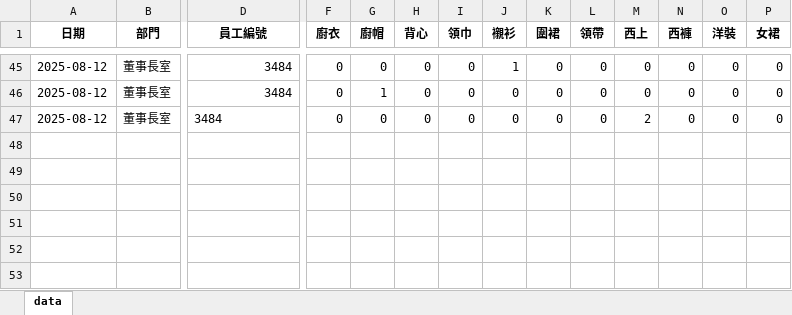
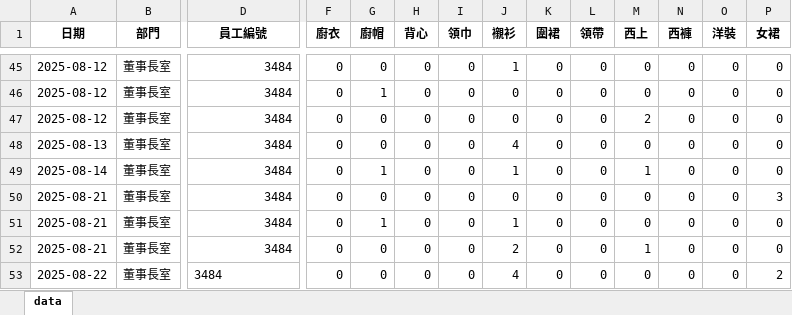
Before and after one commit to Samuelhuang-com/onetouchportal, an Excel workbook: data/laundry_data.xlsx, sheet data, drawn as a sheet; only a part is shown, gaps mark what is left out; values as stored, in another font and other column widths than the file's, no borders; rows hold the shown columns only; the diff names each change by its address in the sheet, - before the commit and + after, or states it on an @@ line.

```diff
--- a/data/laundry_data.xlsx (sheet data)
+++ b/data/laundry_data.xlsx (sheet data)
-D47 alignment: left
+D47 alignment: right
+row 48: 2025-08-13 | 董事長室 | 3484 | 0 | 0 | 0 | 0 | 4 | 0 | 0 | 0 | 0 | 0 | 0
+row 49: 2025-08-14 | 董事長室 | 3484 | 0 | 1 | 0 | 0 | 1 | 0 | 0 | 1 | 0 | 0 | 0
+row 50: 2025-08-21 | 董事長室 | 3484 | 0 | 0 | 0 | 0 | 0 | 0 | 0 | 0 | 0 | 0 | 3
+row 51: 2025-08-21 | 董事長室 | 3484 | 0 | 1 | 0 | 0 | 1 | 0 | 0 | 0 | 0 | 0 | 0
+row 52: 2025-08-21 | 董事長室 | 3484 | 0 | 0 | 0 | 0 | 2 | 0 | 0 | 1 | 0 | 0 | 0
+row 53: 2025-08-22 | 董事長室 | 3484 | 0 | 0 | 0 | 0 | 4 | 0 | 0 | 0 | 0 | 0 | 2
```
Also changed, not shown: data/RV/MSR02.xlsx, data/employees.xlsx, 32 other files.
